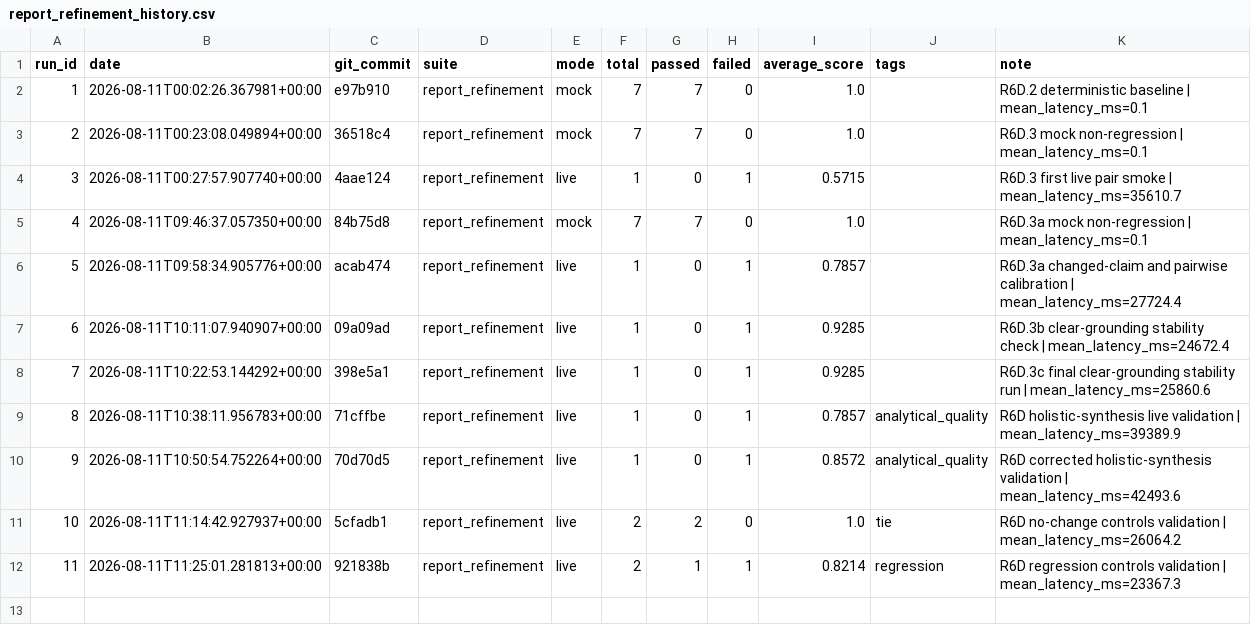
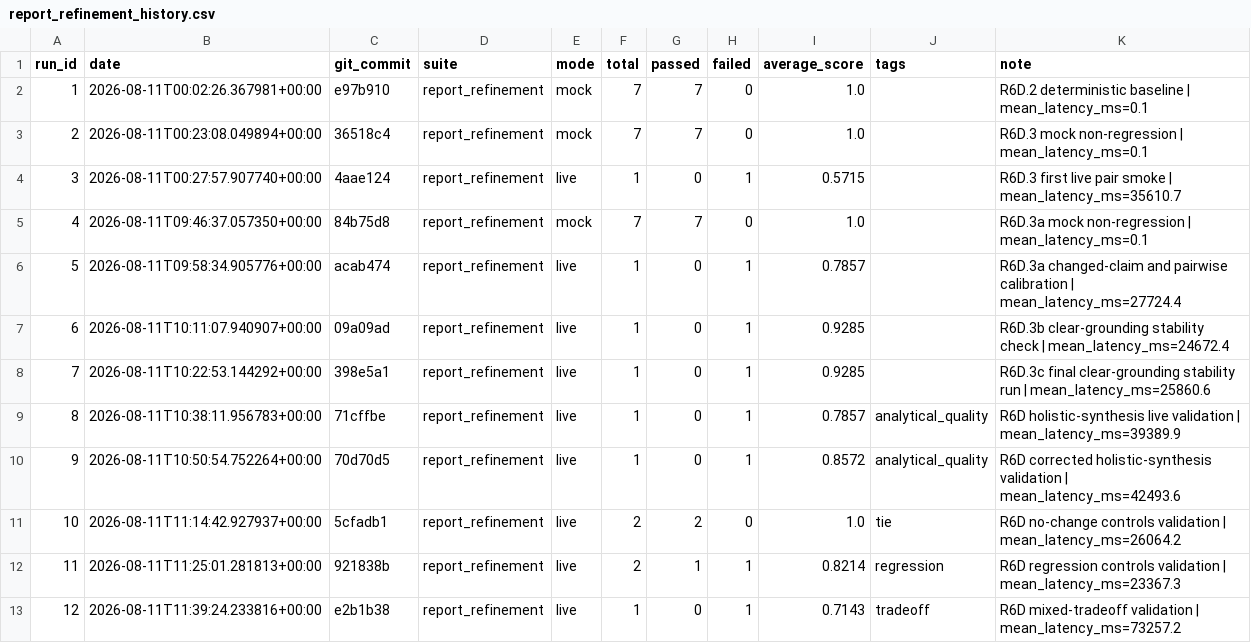
Before and after one commit to Patric-1613/research_guide_agent, a CSV file: eval_results/report_refinement_history.csv, drawn as a sheet.

```diff
--- a/eval_results/report_refinement_history.csv
+++ b/eval_results/report_refinement_history.csv
@@ -12 +12,2 @@ run_id,date,git_commit,suite,mode,total,passed,failed,average_score,tags,note
 11,2026-08-11T11:25:01.281813+00:00,921838b,report_refinement,live,2,1,1,0.8214,regression,R6D regression controls validation | mean_latency_ms=23367.3
+12,2026-08-11T11:39:24.233816+00:00,e2b1b38,report_refinement,live,1,0,1,0.7143,tradeoff,R6D mixed-tradeoff validation | mean_latency_ms=73257.2
```
